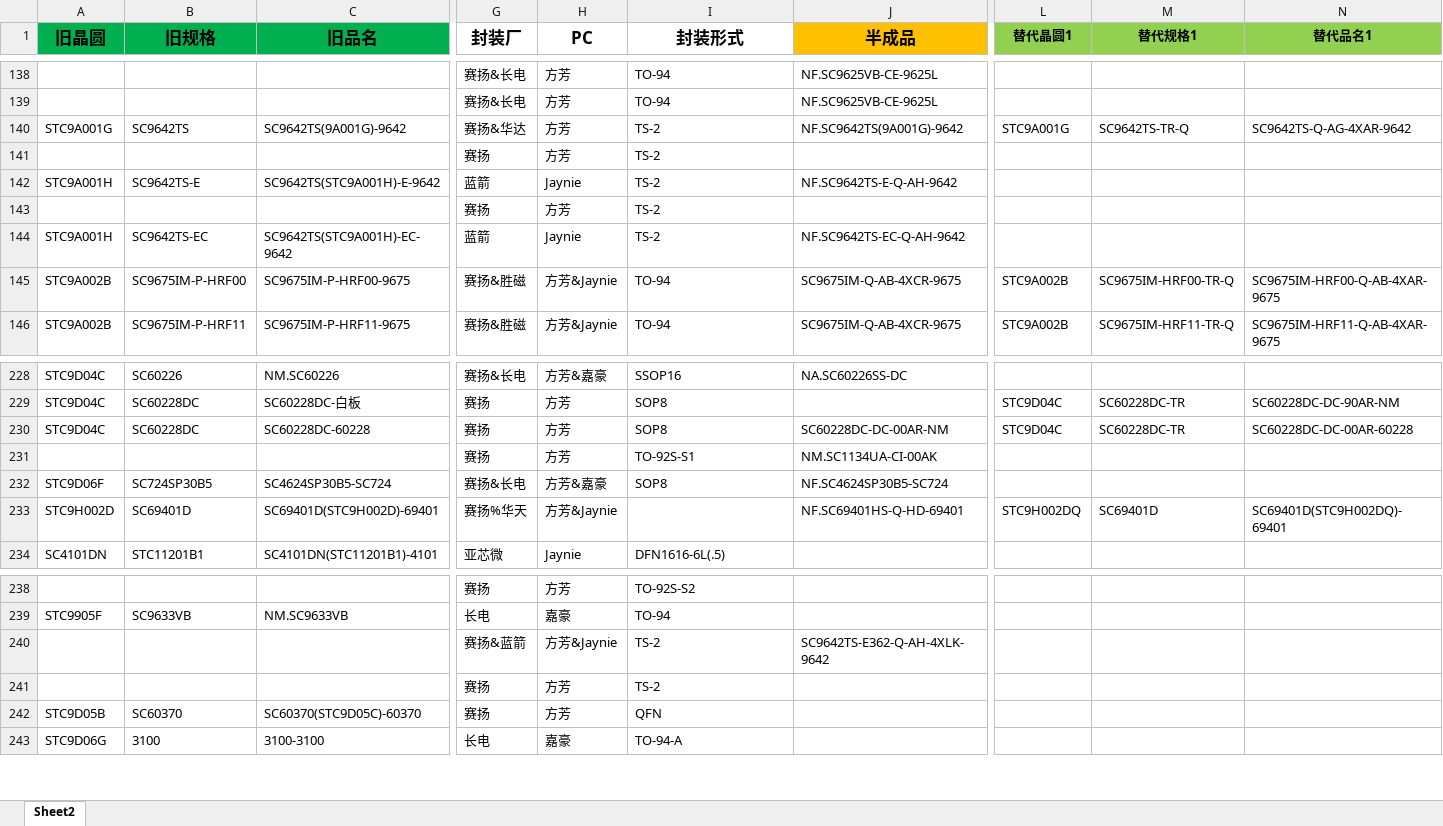
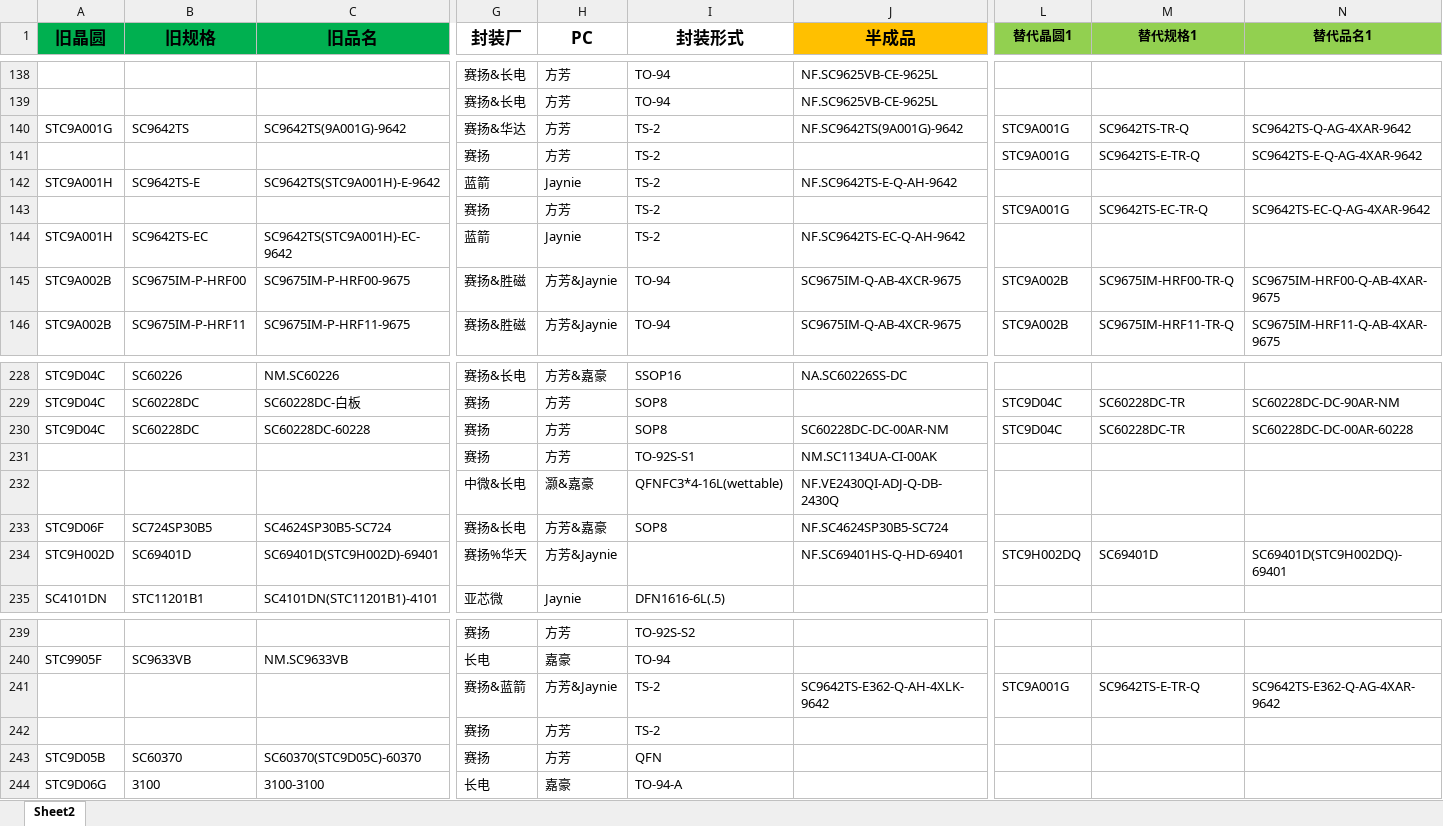
Before and after one commit to TTTriste06/Auto-Replace, an Excel workbook: 新旧料号.xlsx, sheet Sheet2, drawn as a sheet; only a part is shown, gaps mark what is left out; values as stored, in another font and other column widths than the file's, no borders; conditional formats not drawn; addresses are those after the commit; rows hold the shown columns only; the diff names each change by its address in the sheet, - before the commit and + after, or states it on an @@ line.

Commit message:
upload 新旧料号.xlsx

```diff
--- a/新旧料号.xlsx (sheet Sheet2)
+++ b/新旧料号.xlsx (sheet Sheet2)
-L141 (替代晶圆1): (empty)
+L141 (替代晶圆1): STC9A001G
-M141 (替代规格1): (empty)
+M141 (替代规格1): SC9642TS-E-TR-Q
-N141 (替代品名1): (empty)
+N141 (替代品名1): SC9642TS-E-Q-AG-4XAR-9642
-L143 (替代晶圆1): (empty)
+L143 (替代晶圆1): STC9A001G
-M143 (替代规格1): (empty)
+M143 (替代规格1): SC9642TS-EC-TR-Q
-N143 (替代品名1): (empty)
+N143 (替代品名1): SC9642TS-EC-Q-AG-4XAR-9642
+row 232:  |  |  | 中微&长电 | 灏&嘉豪 | QFNFC3*4-16L(wettable) | NF.VE2430QI-ADJ-Q-DB-2430Q
-L241 (替代晶圆1): (empty)
+L241 (替代晶圆1): STC9A001G
-M241 (替代规格1): (empty)
+M241 (替代规格1): SC9642TS-E-TR-Q
-N241 (替代品名1): (empty)
+N241 (替代品名1): SC9642TS-E362-Q-AG-4XAR-9642
```
